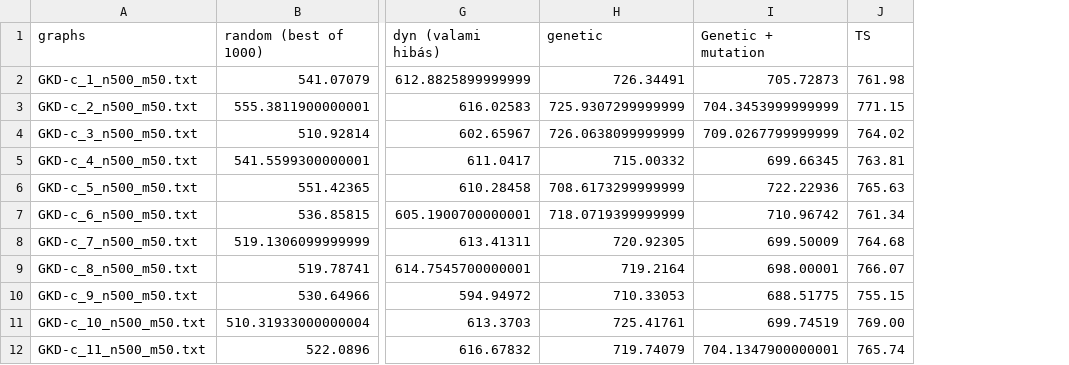
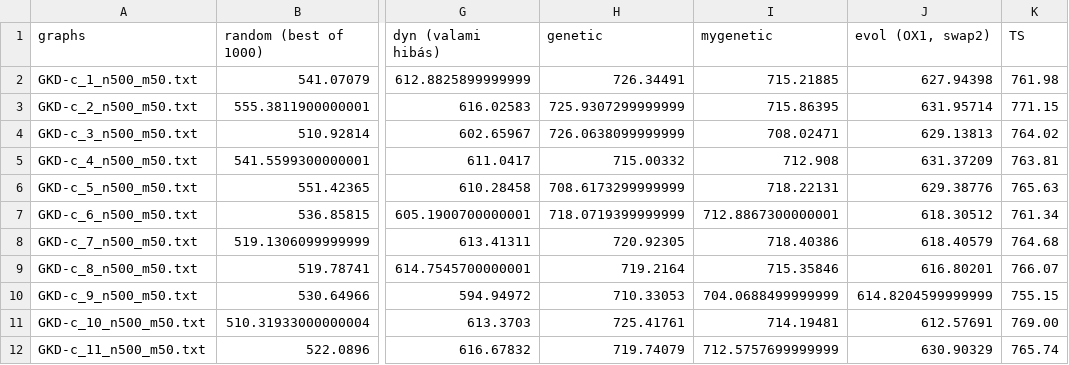
Before and after one commit to VaranTavers/julia_maxmindp, a CSV file: src/results_big.csv, drawn as a sheet; only a part is shown, gaps mark what is left out; removed rows and columns are numbered as before the commit, all else as after; the diff names each change by its address in the sheet, - before the commit and + after, or states it on an @@ line.

```diff
--- a/src/results_big.csv
+++ b/src/results_big.csv
-column I (Genetic + mutation), rows 2-12: 705.72873 | 704.3453999999999 | 709.0267799999999 | 699.66345 | 722.22936 | 710.96742 | 699.50009 | 698.00001 | 688.51775 | 699.74519 | 704.1347900000001
+column I (mygenetic), rows 2-12: 715.21885 | 715.86395 | 708.02471 | 712.908 | 718.22131 | 712.8867300000001 | 718.40386 | 715.35846 | 704.0688499999999 | 714.19481 | 712.5757699999999
+column J (evol (OX1, swap2)), rows 2-12: 627.94398 | 631.95714 | 629.13813 | 631.37209 | 629.38776 | 618.30512 | 618.40579 | 616.80201 | 614.8204599999999 | 612.57691 | 630.90329
```
Also changed, not shown: src/results.csv, 3 other files.
